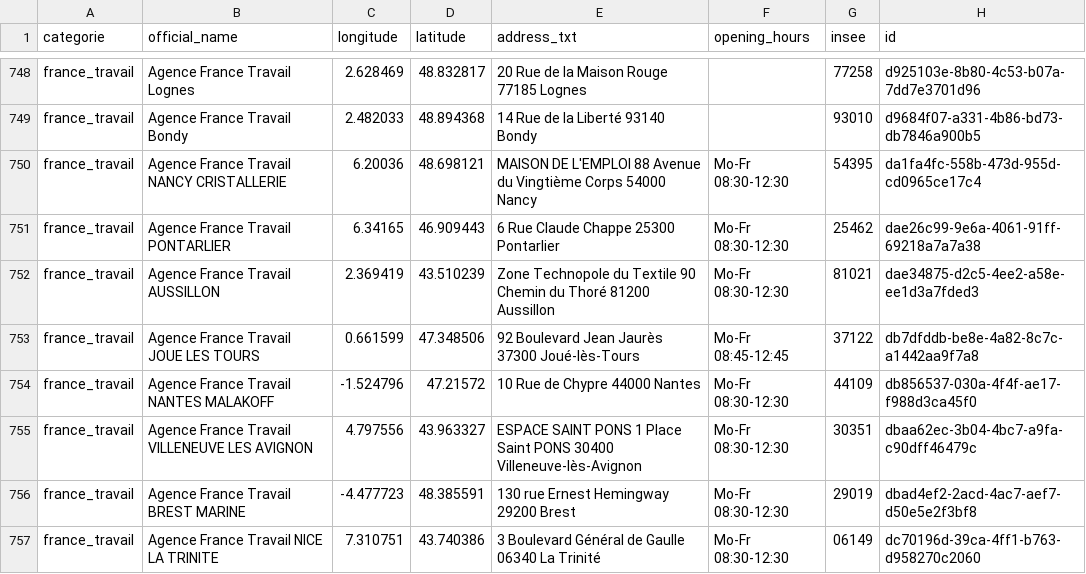
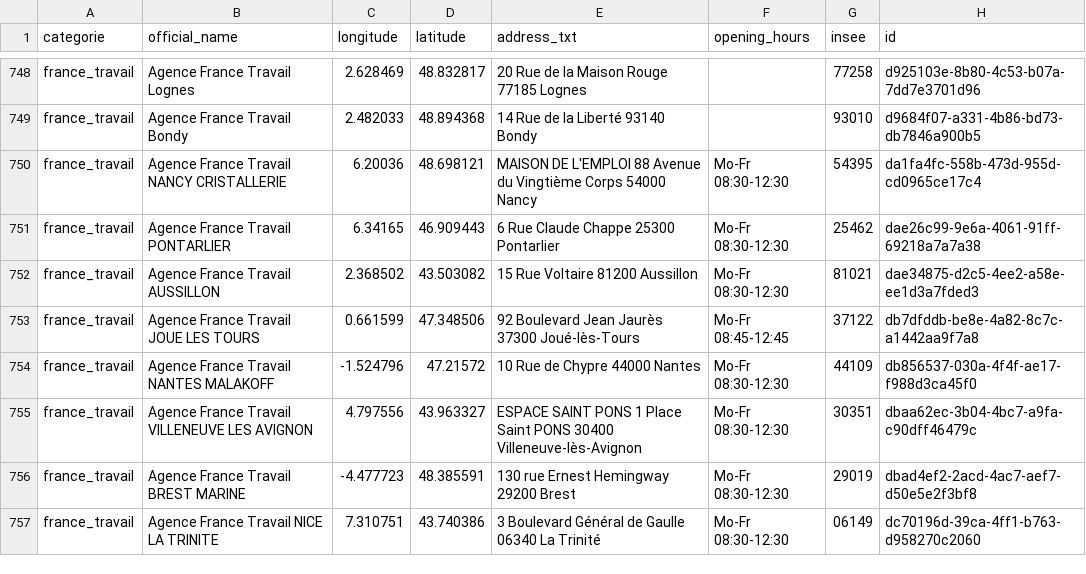
Before and after one commit to nlehuby/sepuqu, a CSV file: france_travail.csv, drawn as a sheet; only a part is shown, gaps mark what is left out.

```diff
--- a/france_travail.csv
+++ b/france_travail.csv
@@ -751,3 +751,3 @@ france_travail,Agence France Travail NANCY CRISTALLERIE,6.20036,48.698121,MAISON
 france_travail,Agence France Travail PONTARLIER,6.34165,46.909443,6 Rue Claude Chappe 25300 Pontarlier,Mo-Fr 08:30-12:30,25462,dae26c99-9e6a-4061-91ff-69218a7a7a38
-france_travail,Agence France Travail AUSSILLON,2.369419,43.510239,Zone Technopole du Textile  90 Chemin du Thoré 81200 Aussillon,Mo-Fr 08:30-12:30,81021,dae34875-d2c5-4ee2-a58e-ee1d3a7fded3
+france_travail,Agence France Travail AUSSILLON,2.368502,43.503082,15 Rue Voltaire 81200 Aussillon,Mo-Fr 08:30-12:30,81021,dae34875-d2c5-4ee2-a58e-ee1d3a7fded3
 france_travail,Agence France Travail JOUE LES TOURS,0.661599,47.348506,92 Boulevard Jean Jaurès 37300 Joué-lès-Tours,Mo-Fr 08:45-12:45,37122,db7dfddb-be8e-4a82-8c7c-a1442aa9f7a8
```
Also changed, not shown: focus_with_osm.csv.
